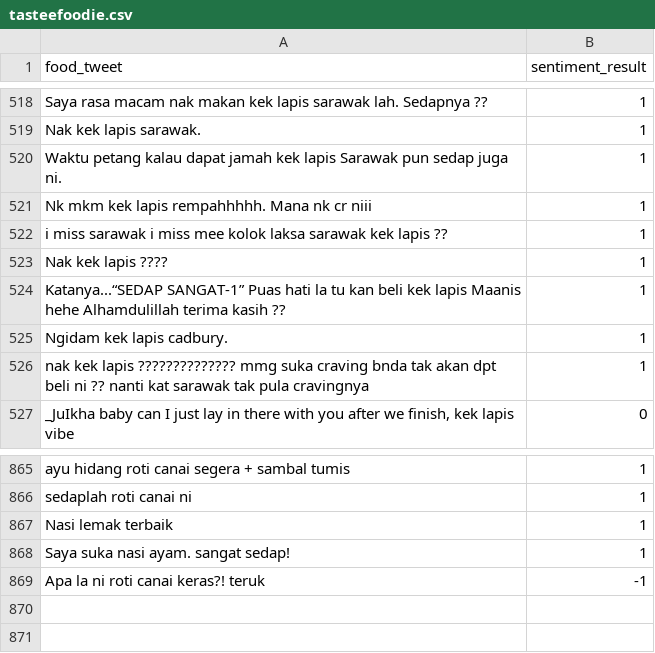
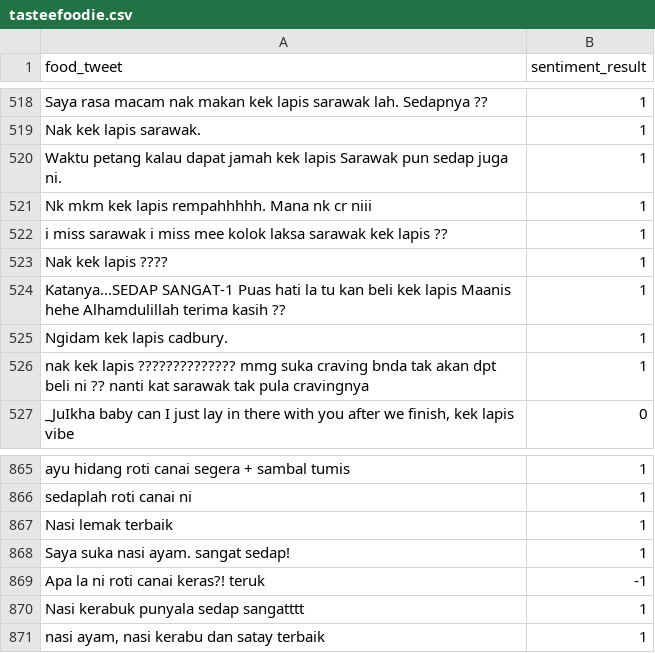
Before and after one commit to misslay/tasteefoodies, a CSV file: tasteefoodie.csv, drawn as a sheet; only a part is shown, gaps mark what is left out; the diff names each change by its address in the sheet, - before the commit and + after, or states it on an @@ line.

Commit message:
Add files via upload

```diff
--- a/tasteefoodie.csv
+++ b/tasteefoodie.csv
-A524 (food_tweet): Katanya...“SEDAP SANGAT-1” Puas hati…
+A524 (food_tweet): Katanya...SEDAP SANGAT-1 Puas hati…
+row 870: Nasi kerabuk punyala sedap sangatttt | 1
+row 871: nasi ayam, nasi kerabu dan satay terbaik | 1
```
